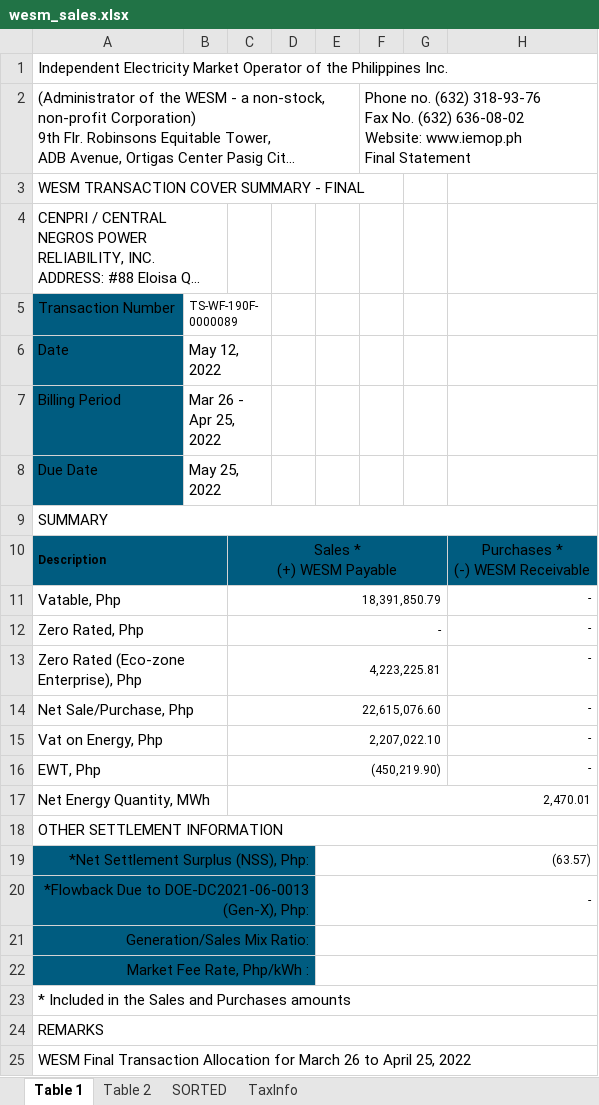
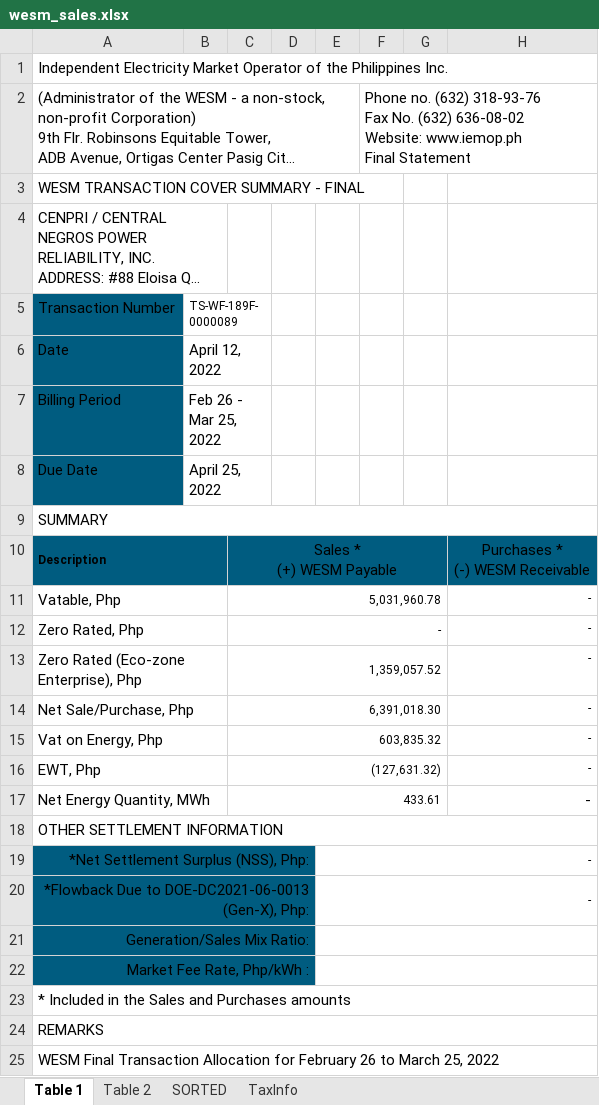
Before and after one commit to JonahBenares/accounting, an Excel workbook: uploads/excel/wesm_sales.xlsx, sheet Table 1, drawn as a sheet; long unchanged cells end in …; values as stored, in another font and other column widths than the file's, no borders; charts and pictures not drawn; the diff names each change by its address in the sheet, - before the commit and + after, or states it on an @@ line.

```diff
--- a/uploads/excel/wesm_sales.xlsx (sheet Table 1)
+++ b/uploads/excel/wesm_sales.xlsx (sheet Table 1)
-B5: TS-WF-190F-0000089
+B5: TS-WF-189F-0000089
-B6: May 12, 2022
+B6: April 12, 2022
-B7: Mar 26 - Apr 25, 2022
+B7: Feb 26 - Mar 25, 2022
-B8: May 25, 2022
+B8: April 25, 2022
-C11: 18,391,850.79
+C11: 5,031,960.78
-C13: 4,223,225.81
+C13: 1,359,057.52
-C14: 22,615,076.60
+C14: 6,391,018.30
-C15: 2,207,022.10
+C15: 603,835.32
-C16: (450,219.90)
+C16: (127,631.32)
-C17: 2,470.01
+C17: 433.61
-C17:H17 merged
+C17:G17 merged
-H17: (empty)
+H17: -
-E19: (63.57)
+E19: -
-A25: …Allocation for March 26 to April 25, 2022
+A25: …Allocation for February 26 to March 25, 2022
```
Also changed, not shown: sheet Table 2, sheet SORTED, sheet TaxInfo, formulas that keep their value, charts or pictures, 2 other files.
